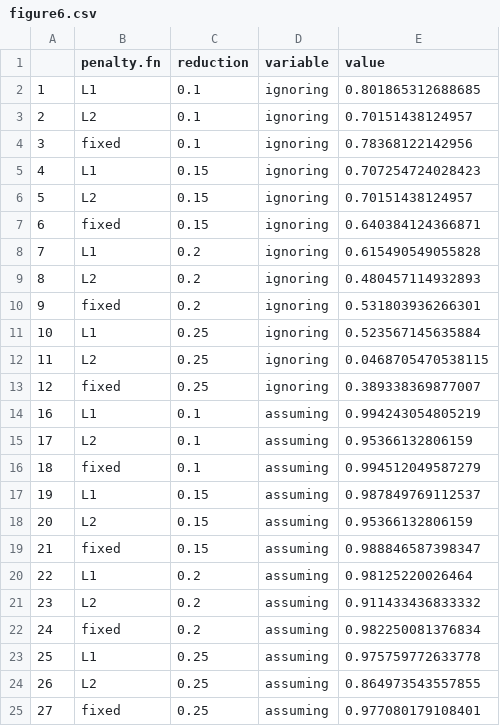
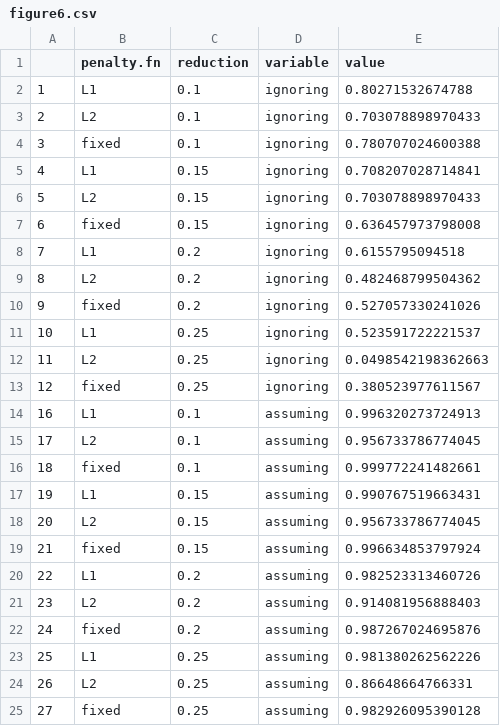
Before and after one commit to cboettig/pdg_control, a CSV file: manuscripts/components/data/figure6.csv, drawn as a sheet.

```diff
--- a/manuscripts/components/data/figure6.csv
+++ b/manuscripts/components/data/figure6.csv
@@ -1,25 +1,25 @@
 "","penalty.fn","reduction","variable","value"
-"1","L1","0.1","ignoring",0.801865312688685
-"2","L2","0.1","ignoring",0.70151438124957
-"3","fixed","0.1","ignoring",0.78368122142956
-"4","L1","0.15","ignoring",0.707254724028423
-"5","L2","0.15","ignoring",0.70151438124957
-"6","fixed","0.15","ignoring",0.640384124366871
-"7","L1","0.2","ignoring",0.615490549055828
-"8","L2","0.2","ignoring",0.480457114932893
-"9","fixed","0.2","ignoring",0.531803936266301
-"10","L1","0.25","ignoring",0.523567145635884
-"11","L2","0.25","ignoring",0.0468705470538115
-"12","fixed","0.25","ignoring",0.389338369877007
-"16","L1","0.1","assuming",0.994243054805219
-"17","L2","0.1","assuming",0.95366132806159
-"18","fixed","0.1","assuming",0.994512049587279
-"19","L1","0.15","assuming",0.987849769112537
-"20","L2","0.15","assuming",0.95366132806159
-"21","fixed","0.15","assuming",0.988846587398347
-"22","L1","0.2","assuming",0.98125220026464
-"23","L2","0.2","assuming",0.911433436833332
-"24","fixed","0.2","assuming",0.982250081376834
-"25","L1","0.25","assuming",0.975759772633778
-"26","L2","0.25","assuming",0.864973543557855
-"27","fixed","0.25","assuming",0.977080179108401
+"1","L1","0.1","ignoring",0.80271532674788
+"2","L2","0.1","ignoring",0.703078898970433
+"3","fixed","0.1","ignoring",0.780707024600388
+"4","L1","0.15","ignoring",0.708207028714841
+"5","L2","0.15","ignoring",0.703078898970433
+"6","fixed","0.15","ignoring",0.636457973798008
+"7","L1","0.2","ignoring",0.6155795094518
+"8","L2","0.2","ignoring",0.482468799504362
+"9","fixed","0.2","ignoring",0.527057330241026
+"10","L1","0.25","ignoring",0.523591722221537
+"11","L2","0.25","ignoring",0.0498542198362663
+"12","fixed","0.25","ignoring",0.380523977611567
+"16","L1","0.1","assuming",0.996320273724913
+"17","L2","0.1","assuming",0.956733786774045
+"18","fixed","0.1","assuming",0.999772241482661
+"19","L1","0.15","assuming",0.990767519663431
+"20","L2","0.15","assuming",0.956733786774045
+"21","fixed","0.15","assuming",0.996634853797924
+"22","L1","0.2","assuming",0.982523313460726
+"23","L2","0.2","assuming",0.914081956888403
+"24","fixed","0.2","assuming",0.987267024695876
+"25","L1","0.25","assuming",0.981380262562226
+"26","L2","0.25","assuming",0.86648664766331
+"27","fixed","0.25","assuming",0.982926095390128
```
Also changed, not shown: 46 other files.
